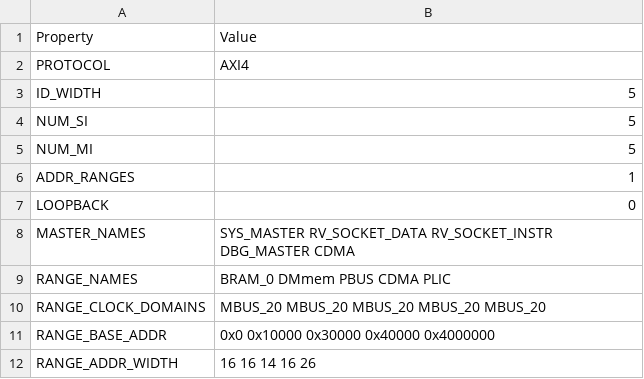
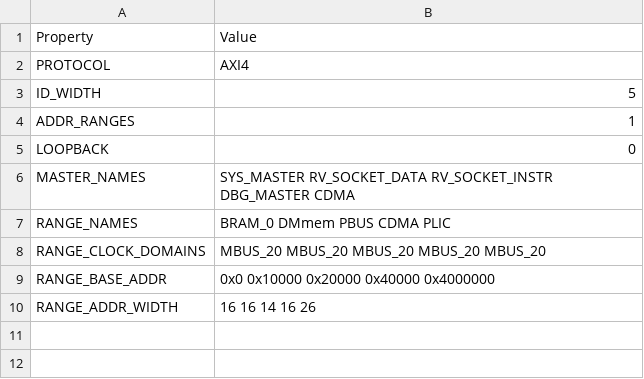
Before and after one commit to HiSA-Team/Simply-V, a CSV file: config/configs/embedded/config_mbus.csv, drawn as a sheet.

```diff
--- a/config/configs/embedded/config_mbus.csv
+++ b/config/configs/embedded/config_mbus.csv
@@ -3,4 +3,2 @@ PROTOCOL,AXI4
 ID_WIDTH,5
-NUM_SI,5
-NUM_MI,5
 ADDR_RANGES,1
@@ -10,3 +8,3 @@ RANGE_NAMES,BRAM_0 DMmem PBUS CDMA PLIC
 RANGE_CLOCK_DOMAINS,MBUS_20 MBUS_20 MBUS_20 MBUS_20 MBUS_20
-RANGE_BASE_ADDR,0x0 0x10000 0x30000 0x40000 0x4000000
+RANGE_BASE_ADDR,0x0 0x10000 0x20000 0x40000 0x4000000
 RANGE_ADDR_WIDTH,16 16 14 16 26
```
Also changed, not shown: config/configs/embedded/config_pbus.csv, config/configs/hpc/config_mbus.csv, 9 other files.
